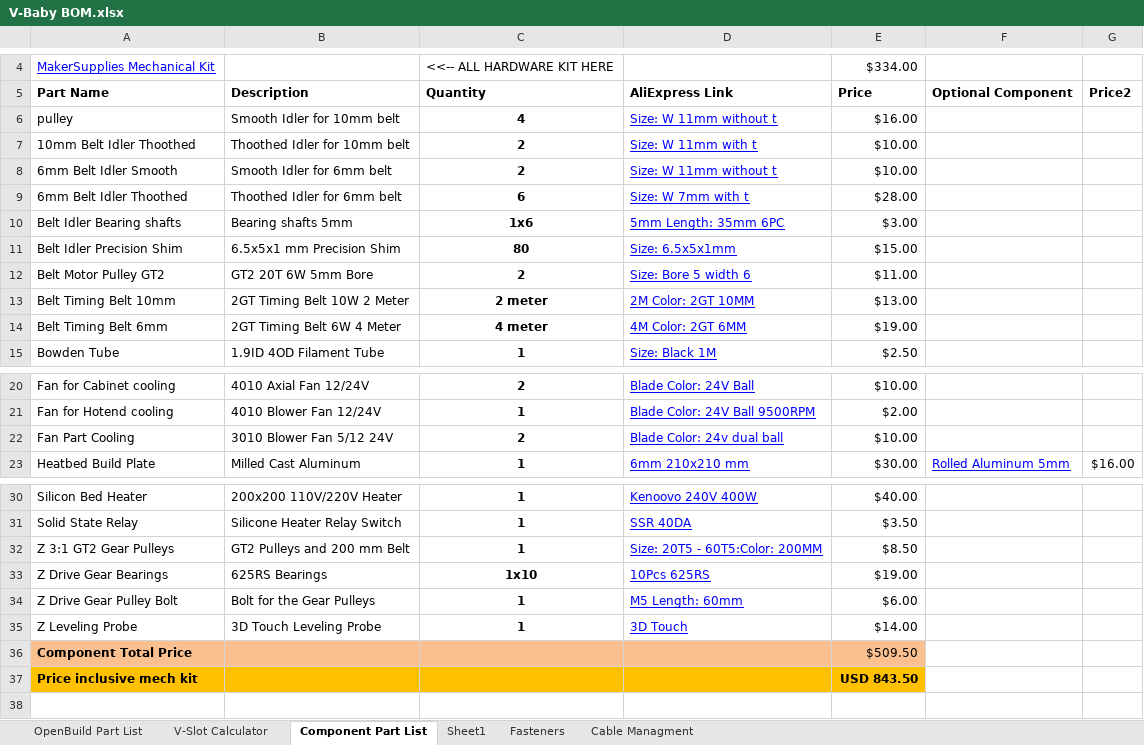
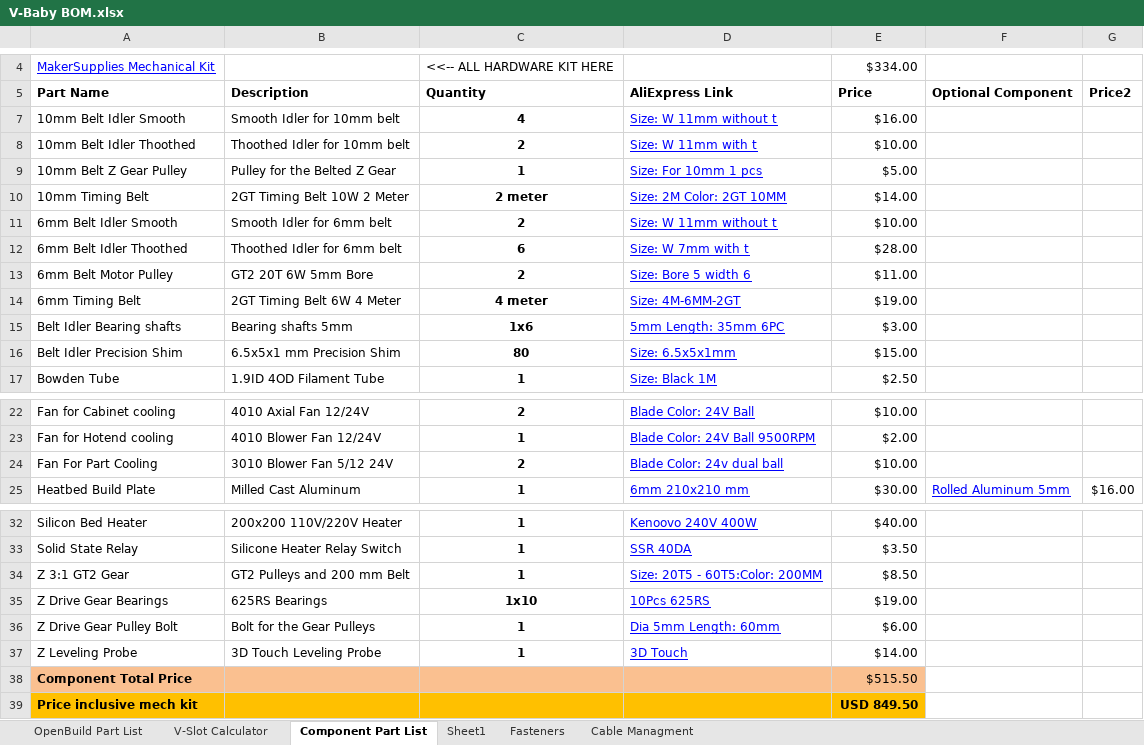
Before and after one commit to RoyBerntsenDesign/V-Baby-CoreXY, an Excel workbook: Document Library/Bill Of Materials/V-Baby BOM.xlsx, sheet Component Part List, drawn as a sheet; only a part is shown, gaps mark what is left out; values as stored, in another font and other column widths than the file's, no borders; charts and pictures and table styles not drawn; removed rows and columns are numbered as before the commit, all else as after; the diff names each change by its address in the sheet, - before the commit and + after, or states it on an @@ line.

Commit message:
bom update for 10mm belt

```diff
--- a/Document Library/Bill Of Materials/V-Baby BOM.xlsx (sheet Component Part List)
+++ b/Document Library/Bill Of Materials/V-Baby BOM.xlsx (sheet Component Part List)
-A7: pulley
+A7: 10mm Belt Idler Smooth
+row 9: 10mm Belt Z Gear Pulley | Pulley for the Belted Z Gear | 1 | Size: For 10mm 1 pcs | $5.00
+row 10: 10mm Timing Belt | 2GT Timing Belt 10W 2 Meter | 2 meter | Size: 2M Color: 2GT 10MM | $14.00
+row 13: 6mm Belt Motor Pulley | GT2 20T 6W 5mm Bore | 2 | Size: Bore 5 width 6 | $11.00
+row 14: 6mm Timing Belt | 2GT Timing Belt 6W 4 Meter | 4 meter | Size: 4M-6MM-2GT | $19.00
-row 12: Belt Motor Pulley GT2 | GT2 20T 6W 5mm Bore | 2 | Size: Bore 5 width 6 | $11.00
-row 13: Belt Timing Belt 10mm | 2GT Timing Belt 10W 2 Meter | 2 meter | 2M Color: 2GT 10MM | $13.00
-row 14: Belt Timing Belt 6mm | 2GT Timing Belt 6W 4 Meter | 4 meter | 4M Color: 2GT 6MM | $19.00
-A24: Fan Part Cooling
+A24: Fan For Part Cooling
-A34: Z 3:1 GT2 Gear Pulleys
+A34: Z 3:1 GT2 Gear
-D36: M5 Length: 60mm
+D36: Dia 5mm Length: 60mm
-E38: $509.50
+E38: $515.50
-E39: USD 843.50
+E39: USD 849.50
```
Also changed, not shown: sheet OpenBuild Part List, hidden cells, 1 other file.
